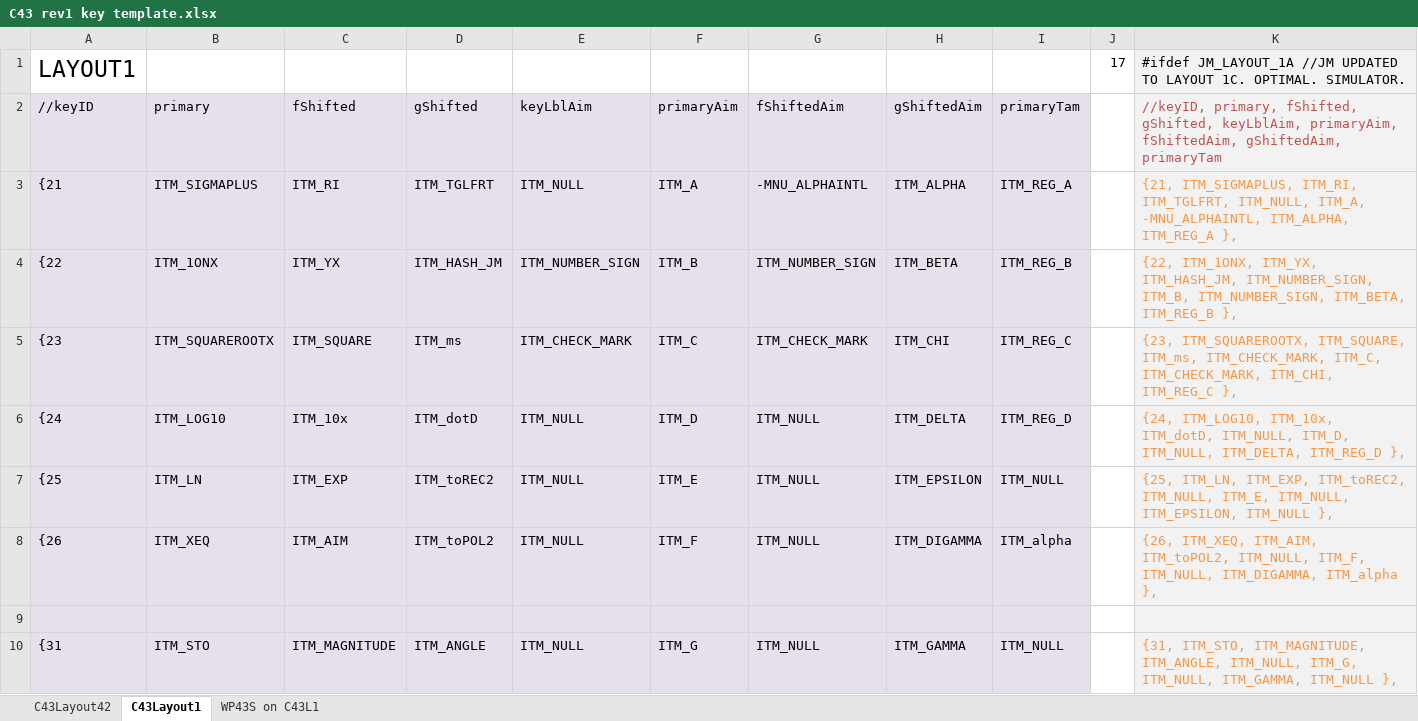
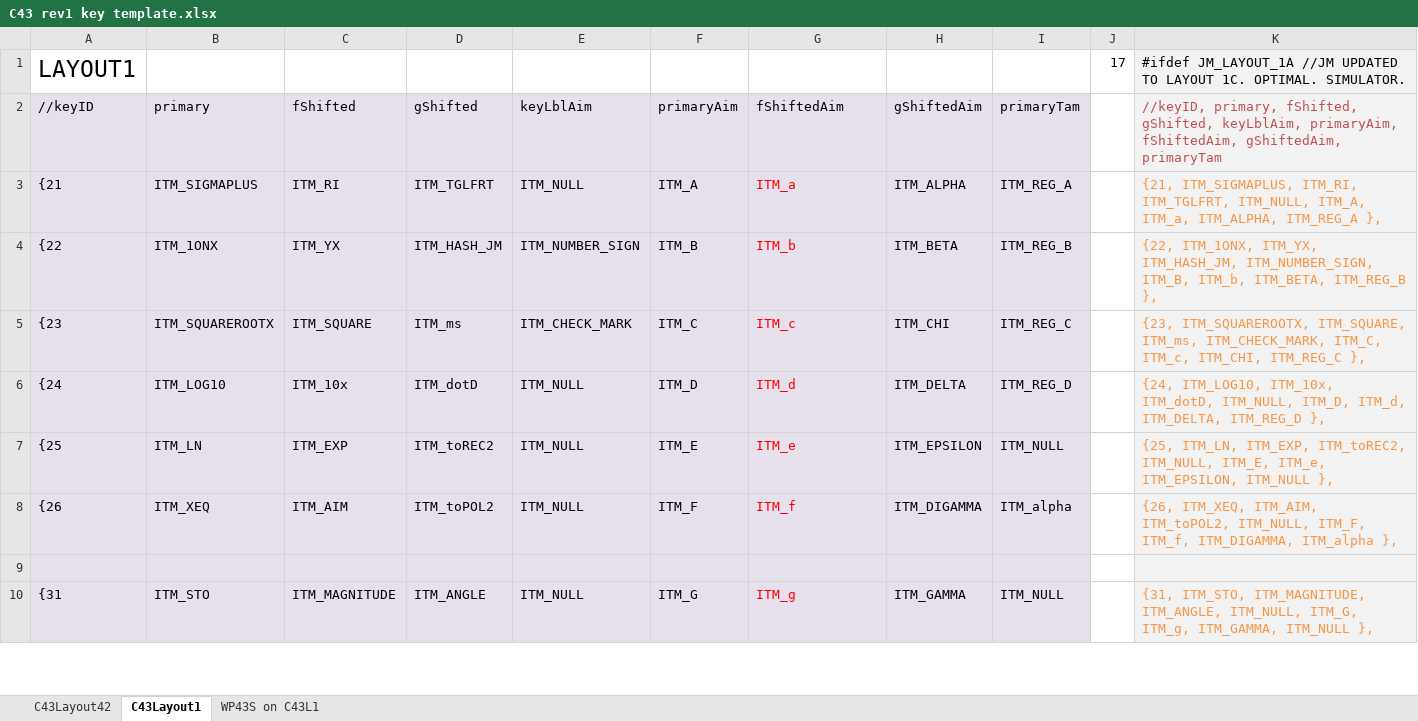
Before and after one commit to semi-simple/C43-mirror, an Excel workbook: src/C43 rev1 key template.xlsx, sheet C43Layout1, drawn as a sheet; only a part is shown; values as stored, in another font and other column widths than the file's, no borders; the diff covers the shown part only; the diff names each change by its address in the sheet, - before the commit and + after, or states it on an @@ line.

Commit message:
Alpha keyboard re-arrangement: f[ENTER]=X.EDIT; g[ENTER]=numlock; all f-key special chars removed; fA to fZ is now a to z; kept f[^] and f[v] which still does a<>A<> N, and g[^] and g[v] still does sup/sub; kept the hidden 4 blue AIM labels; added checkboxes for UCASE (ticked by default) and Numlock.

```diff
--- a/src/C43 rev1 key template.xlsx (sheet C43Layout1)
+++ b/src/C43 rev1 key template.xlsx (sheet C43Layout1)
-G3: -MNU_ALPHAINTL
+G3: ITM_a
-G3:G8 text colour: black
+G3:G8 text colour: #FF0000
-K3: …ITM_NULL, ITM_A, -MNU_ALPHAINTL, ITM_ALPHA, ITM_REG_A…
+K3: …ITM_NULL, ITM_A, ITM_a, ITM_ALPHA, ITM_REG_A…
-G4: ITM_NUMBER_SIGN
+G4: ITM_b
-K4: …ITM_NUMBER_SIGN, ITM_B, ITM_NUMBER_SIGN, ITM_BETA, ITM_REG_B…
+K4: …ITM_NUMBER_SIGN, ITM_B, ITM_b, ITM_BETA, ITM_REG_B…
-G5: ITM_CHECK_MARK
+G5: ITM_c
-K5: …ITM_CHECK_MARK, ITM_C, ITM_CHECK_MARK, ITM_CHI, ITM_REG_C…
+K5: …ITM_CHECK_MARK, ITM_C, ITM_c, ITM_CHI, ITM_REG_C…
-G6: ITM_NULL
+G6: ITM_d
-K6: …ITM_NULL, ITM_D, ITM_NULL, ITM_DELTA, ITM_REG_D…
+K6: …ITM_NULL, ITM_D, ITM_d, ITM_DELTA, ITM_REG_D…
-G7: ITM_NULL
+G7: ITM_e
-K7: …ITM_NULL, ITM_E, ITM_NULL, ITM_EPSILON, ITM_NULL…
+K7: …ITM_NULL, ITM_E, ITM_e, ITM_EPSILON, ITM_NULL…
-G8: ITM_NULL
+G8: ITM_f
-K8: …ITM_NULL, ITM_F, ITM_NULL, ITM_DIGAMMA, ITM_alpha…
+K8: …ITM_NULL, ITM_F, ITM_f, ITM_DIGAMMA, ITM_alpha…
-G10: ITM_NULL
+G10: ITM_g
-G10 text colour: black
+G10 text colour: #FF0000
-K10: …ITM_NULL, ITM_G, ITM_NULL, ITM_GAMMA, ITM_NULL…
+K10: …ITM_NULL, ITM_G, ITM_g, ITM_GAMMA, ITM_NULL…
```
Also changed, not shown: 104 edited cells and cell formats elsewhere in this sheet, sheet WP43S on C43L1, sheet C43Layout42, 9 other files.
